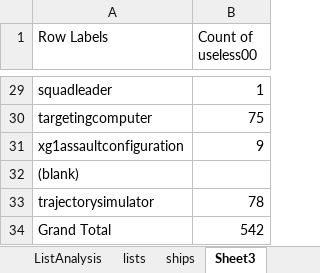
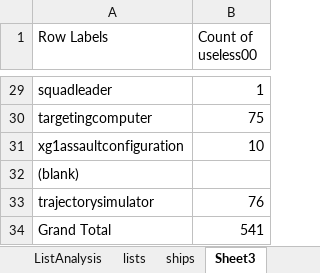
Before and after one commit to XPav/jtoanalysis, an Excel workbook: charts and stuff.xlsx, sheet Sheet3, drawn as a sheet; only a part is shown, gaps mark what is left out; values as stored, in another font and other column widths than the file's, no borders; charts and pictures not drawn; the diff names each change by its address in the sheet, - before the commit and + after, or states it on an @@ line.

```diff
--- a/charts and stuff.xlsx (sheet Sheet3)
+++ b/charts and stuff.xlsx (sheet Sheet3)
-B31 (Count of useless00): 9
+B31 (Count of useless00): 10
-B33 (Count of useless00): 78
+B33 (Count of useless00): 76
-B34 (Count of useless00): 542
+B34 (Count of useless00): 541
```
Also changed, not shown: sheet lists, sheet ships, sheet Sheet2, charts or pictures, 3 other files.
